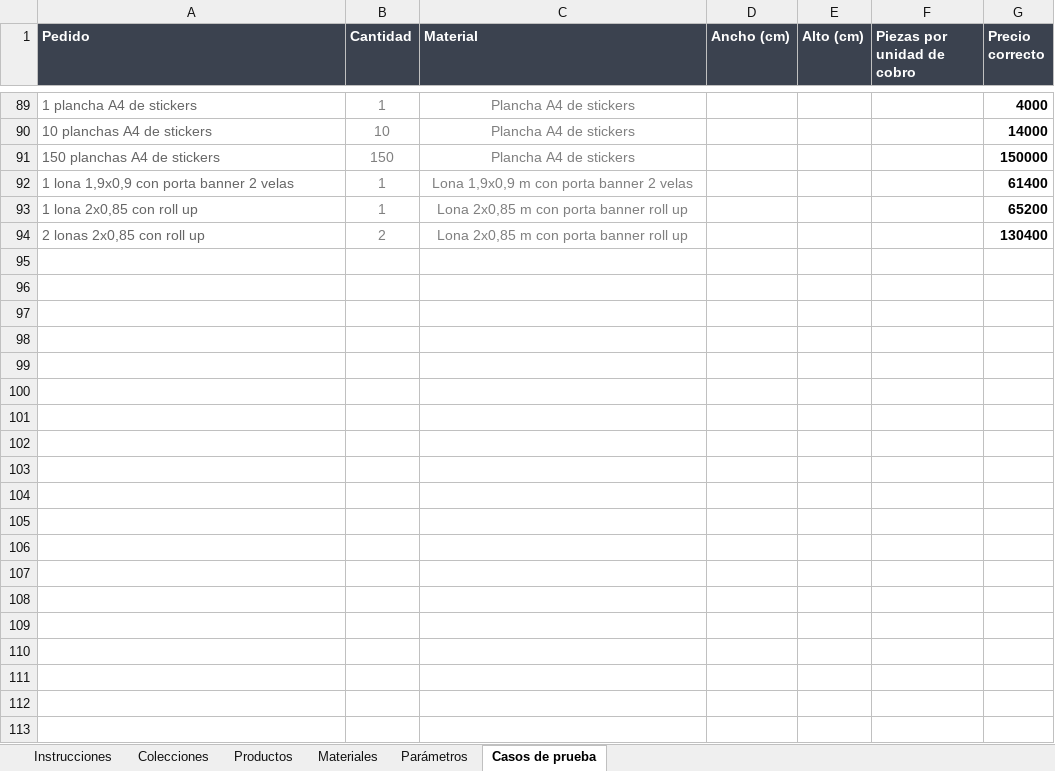
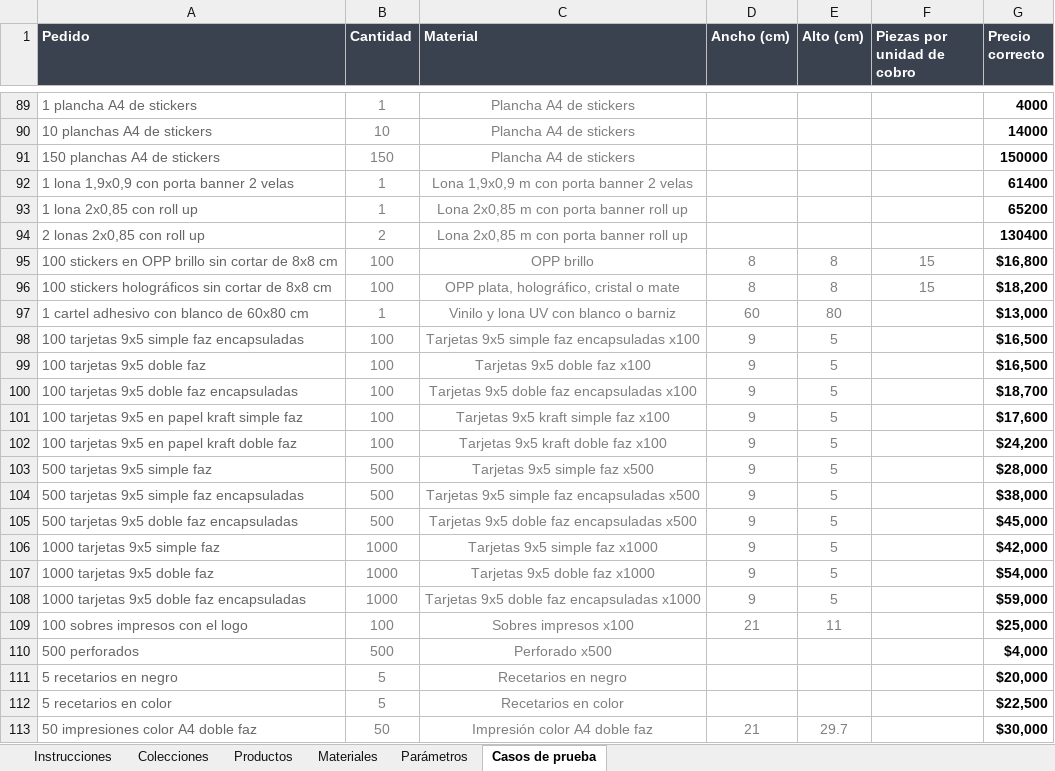
Before and after one commit to MartinFernandezSantia/AI-OS, an Excel workbook: project-context/TerminalGrafica/whatsapp-rag/Catalogo-TG-v3.xlsx, sheet Casos de prueba, drawn as a sheet; only a part is shown, gaps mark what is left out; values as stored, in another font and other column widths than the file's, no borders; the diff covers the shown part only; the diff names each change by its address in the sheet, - before the commit and + after, or states it on an @@ line.

```diff
--- a/project-context/TerminalGrafica/whatsapp-rag/Catalogo-TG-v3.xlsx (sheet Casos de prueba)
+++ b/project-context/TerminalGrafica/whatsapp-rag/Catalogo-TG-v3.xlsx (sheet Casos de prueba)
+row 95: 100 stickers en OPP brillo sin cortar de 8x8 cm | 100 | OPP brillo | 8 | 8 | 15 | $16,800
+row 96: 100 stickers holográficos sin cortar de 8x8 cm | 100 | OPP plata, holográfico, cristal o mate | 8 | 8 | 15 | $18,200
+row 97: 1 cartel adhesivo con blanco de 60x80 cm | 1 | Vinilo y lona UV con blanco o barniz | 60 | 80 |  | $13,000
+row 98: 100 tarjetas 9x5 simple faz encapsuladas | 100 | Tarjetas 9x5 simple faz encapsuladas x100 | 9 | 5 |  | $16,500
+row 99: 100 tarjetas 9x5 doble faz | 100 | Tarjetas 9x5 doble faz x100 | 9 | 5 |  | $16,500
+row 100: 100 tarjetas 9x5 doble faz encapsuladas | 100 | Tarjetas 9x5 doble faz encapsuladas x100 | 9 | 5 |  | $18,700
+row 101: 100 tarjetas 9x5 en papel kraft simple faz | 100 | Tarjetas 9x5 kraft simple faz x100 | 9 | 5 |  | $17,600
+row 102: 100 tarjetas 9x5 en papel kraft doble faz | 100 | Tarjetas 9x5 kraft doble faz x100 | 9 | 5 |  | $24,200
+row 103: 500 tarjetas 9x5 simple faz | 500 | Tarjetas 9x5 simple faz x500 | 9 | 5 |  | $28,000
+row 104: 500 tarjetas 9x5 simple faz encapsuladas | 500 | Tarjetas 9x5 simple faz encapsuladas x500 | 9 | 5 |  | $38,000
+row 105: 500 tarjetas 9x5 doble faz encapsuladas | 500 | Tarjetas 9x5 doble faz encapsuladas x500 | 9 | 5 |  | $45,000
+row 106: 1000 tarjetas 9x5 simple faz | 1000 | Tarjetas 9x5 simple faz x1000 | 9 | 5 |  | $42,000
+row 107: 1000 tarjetas 9x5 doble faz | 1000 | Tarjetas 9x5 doble faz x1000 | 9 | 5 |  | $54,000
+row 108: 1000 tarjetas 9x5 doble faz encapsuladas | 1000 | Tarjetas 9x5 doble faz encapsuladas x1000 | 9 | 5 |  | $59,000
+row 109: 100 sobres impresos con el logo | 100 | Sobres impresos x100 | 21 | 11 |  | $25,000
+row 110: 500 perforados | 500 | Perforado x500 |  |  |  | $4,000
+row 111: 5 recetarios en negro | 5 | Recetarios en negro |  |  |  | $20,000
+row 112: 5 recetarios en color | 5 | Recetarios en color |  |  |  | $22,500
+row 113: 50 impresiones color A4 doble faz | 50 | Impresión color A4 doble faz | 21 | 29.7 |  | $30,000
```
Also changed, not shown: 18 added rows and 7 edited cells elsewhere in this sheet, 5 other files.
